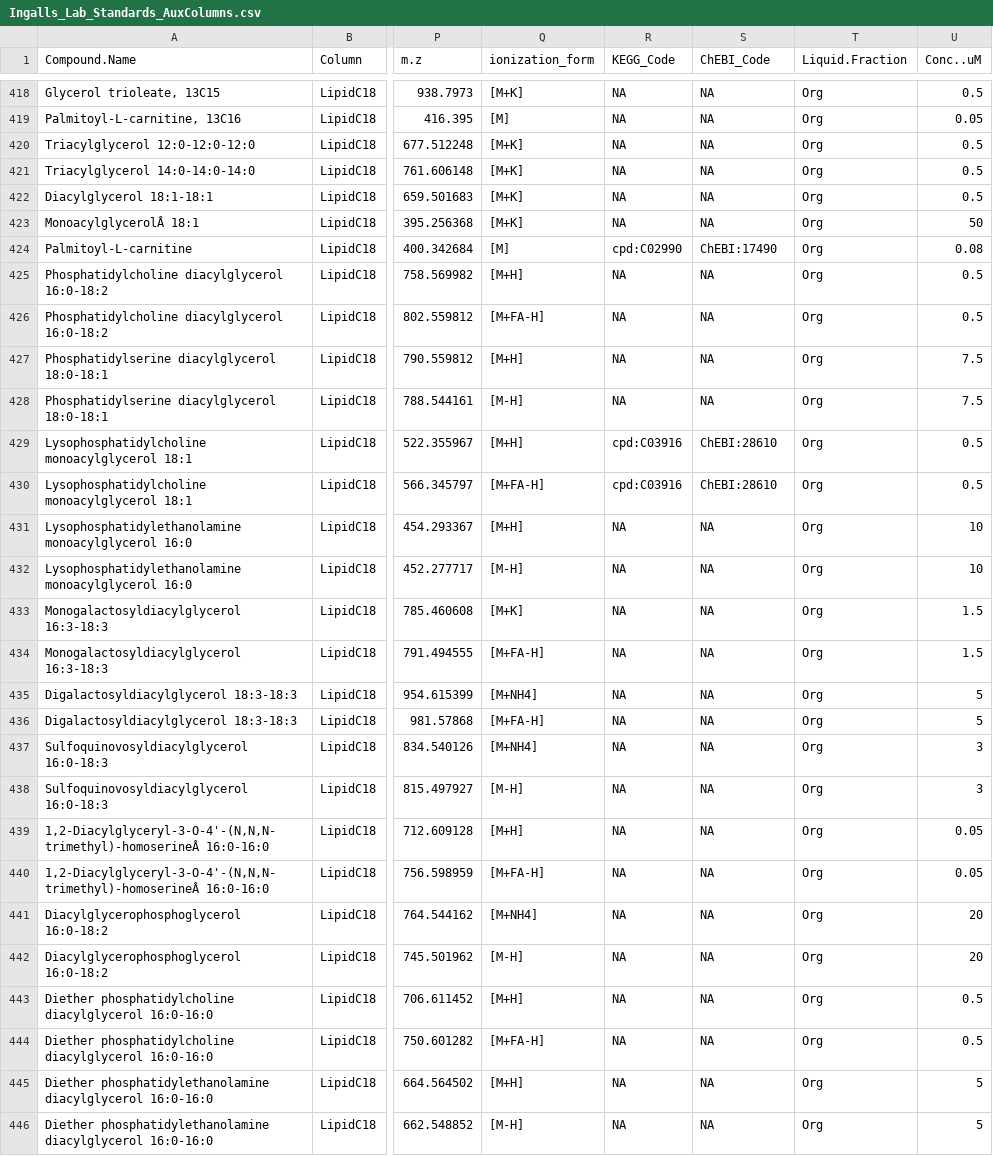
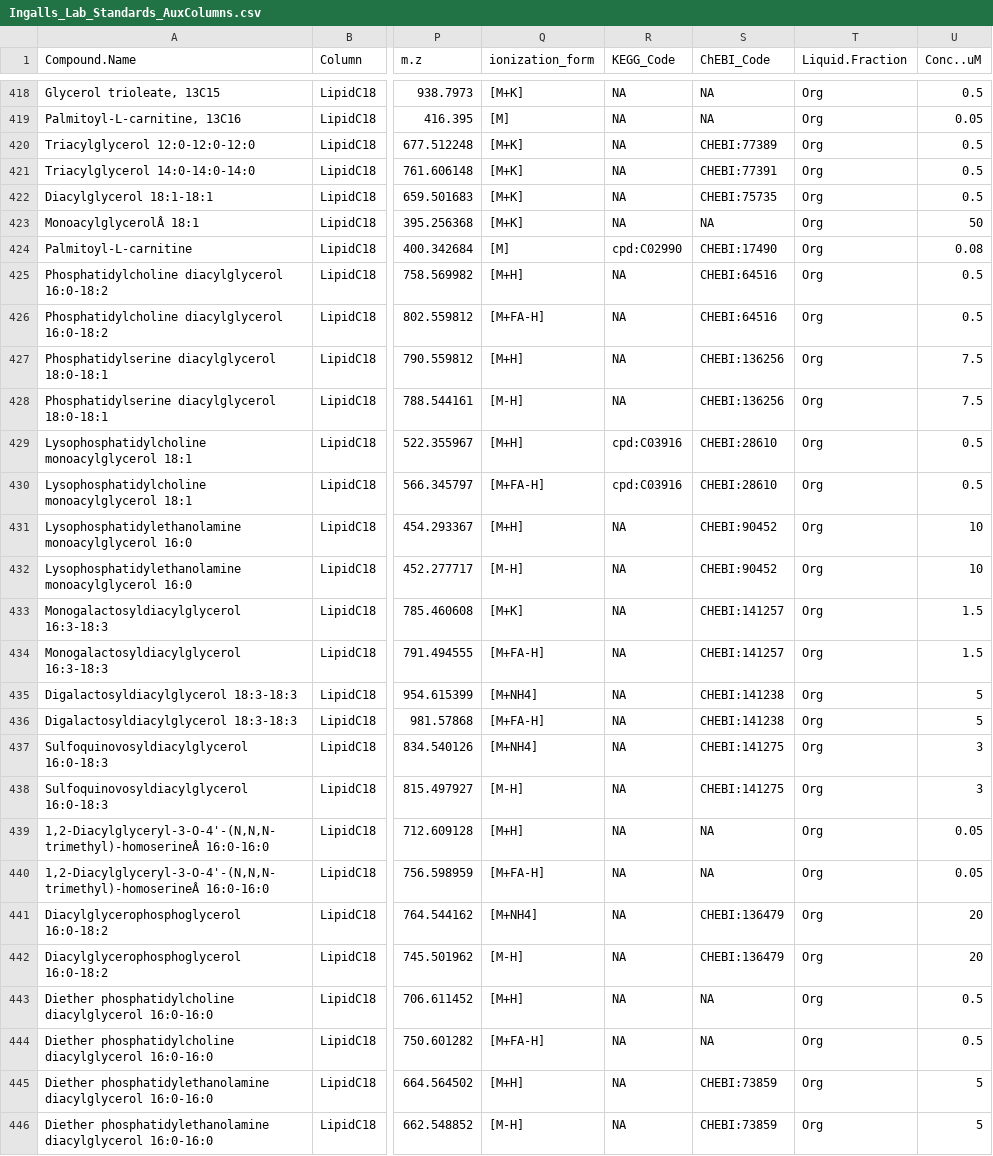
Before and after one commit to IngallsLabUW/Ingalls_Standards, a CSV file: data_old/Ingalls_Lab_Standards_AuxColumns.csv, drawn as a sheet; only a part is shown, gaps mark what is left out; the diff covers the shown part only; the diff names each change by its address in the sheet, - before the commit and + after, or states it on an @@ line.

```diff
--- a/data_old/Ingalls_Lab_Standards_AuxColumns.csv
+++ b/data_old/Ingalls_Lab_Standards_AuxColumns.csv
-S420 (ChEBI_Code): NA
+S420 (ChEBI_Code): CHEBI:77389
-S421 (ChEBI_Code): NA
+S421 (ChEBI_Code): CHEBI:77391
-S422 (ChEBI_Code): NA
+S422 (ChEBI_Code): CHEBI:75735
-S424 (ChEBI_Code): ChEBI:17490
+S424 (ChEBI_Code): CHEBI:17490
-S425:S426 (ChEBI_Code): NA
+S425:S426 (ChEBI_Code): CHEBI:64516
-S427:S428 (ChEBI_Code): NA
+S427:S428 (ChEBI_Code): CHEBI:136256
-S429:S430 (ChEBI_Code): ChEBI:28610
+S429:S430 (ChEBI_Code): CHEBI:28610
-S431:S432 (ChEBI_Code): NA
+S431:S432 (ChEBI_Code): CHEBI:90452
-S433:S434 (ChEBI_Code): NA
+S433:S434 (ChEBI_Code): CHEBI:141257
-S435:S436 (ChEBI_Code): NA
+S435:S436 (ChEBI_Code): CHEBI:141238
-S437:S438 (ChEBI_Code): NA
+S437:S438 (ChEBI_Code): CHEBI:141275
-S441:S442 (ChEBI_Code): NA
+S441:S442 (ChEBI_Code): CHEBI:136479
-S445:S446 (ChEBI_Code): NA
+S445:S446 (ChEBI_Code): CHEBI:73859
```
Also changed, not shown: 32 edited cells elsewhere in this file, 15 other files.
